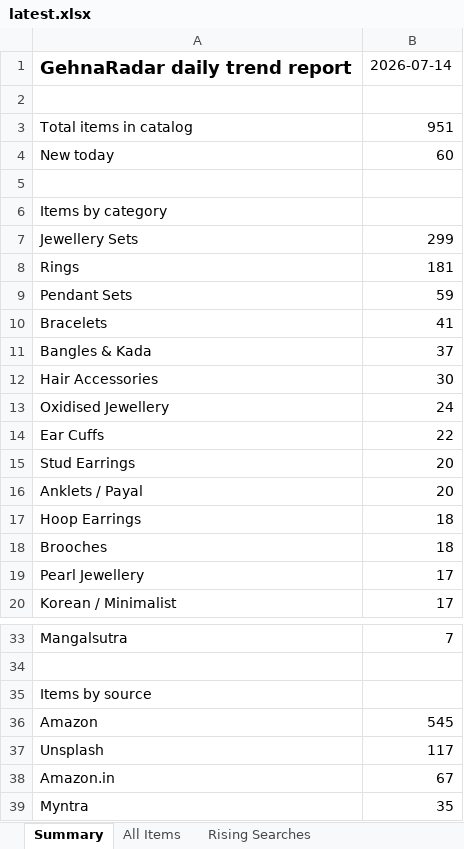
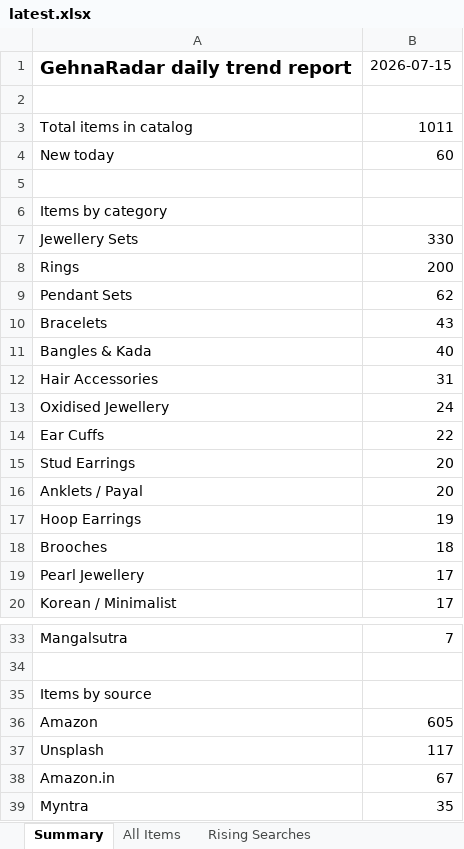
Before and after one commit to PRATS7878/gehnaradar_Updated, an Excel workbook: output/latest.xlsx, sheet Summary, drawn as a sheet; only a part is shown, gaps mark what is left out; values as stored, in another font and other column widths than the file's, no borders; the diff names each change by its address in the sheet, - before the commit and + after, or states it on an @@ line.

```diff
--- a/output/latest.xlsx (sheet Summary)
+++ b/output/latest.xlsx (sheet Summary)
-B1: 2026-07-14
+B1: 2026-07-15
-B3: 951
+B3: 1011
-B7: 299
+B7: 330
-B8: 181
+B8: 200
-B9: 59
+B9: 62
-B10: 41
+B10: 43
-B11: 37
+B11: 40
-B12: 30
+B12: 31
-B17: 18
+B17: 19
-B36: 545
+B36: 605
```
Also changed, not shown: sheet All Items, 3 other files.
